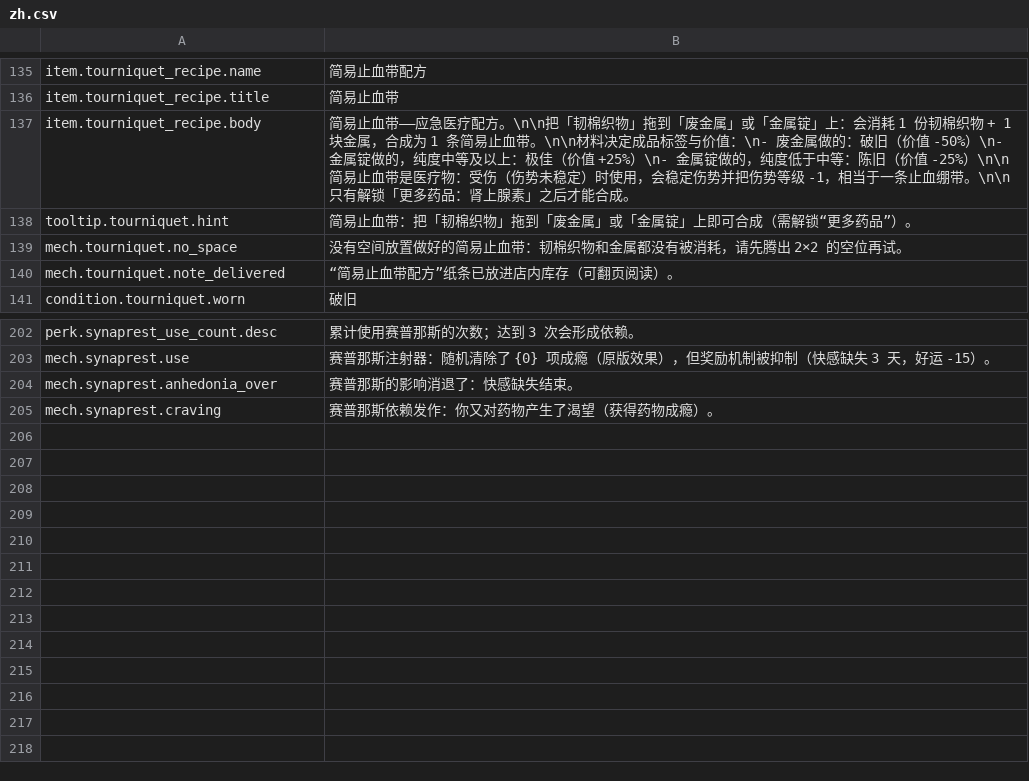
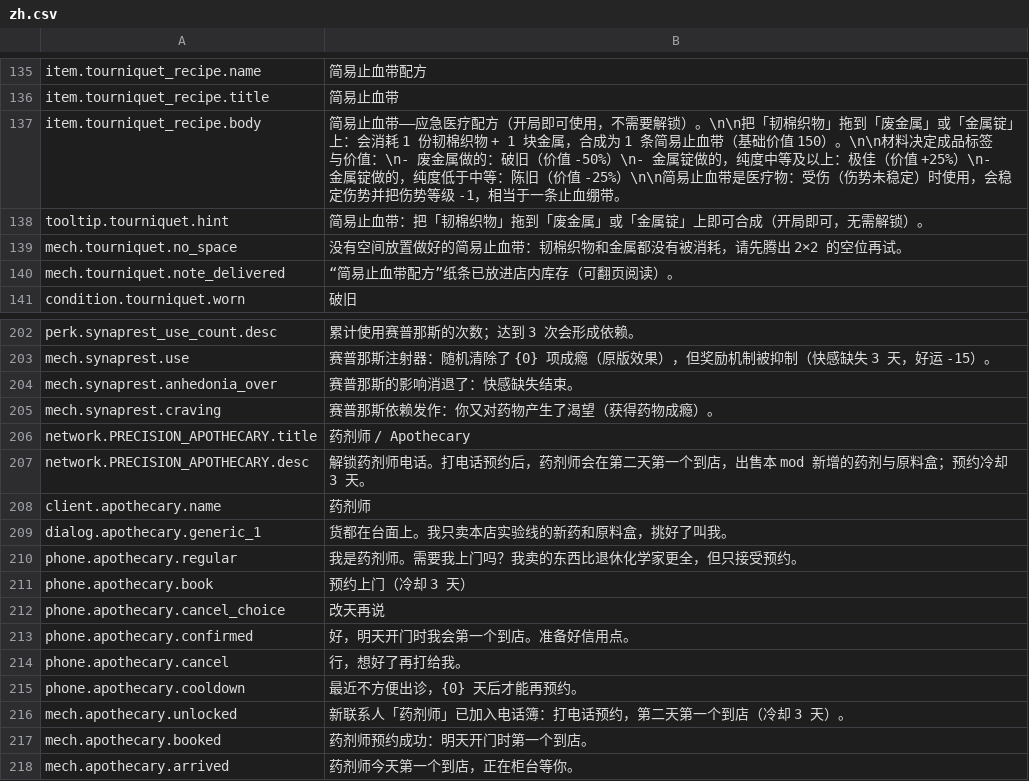
Before and after one commit to GiftsfromtheRiver/Probably-Stolen-PrecisionLab, a CSV file: dist/PrecisionLab/Localization/zh.csv, drawn as a sheet; only a part is shown, gaps mark what is left out.

Commit message:
Precision Lab 1.0.0: precision extractor & purification machine for Probably Stolen 0.46D

```diff
--- a/dist/PrecisionLab/Localization/zh.csv
+++ b/dist/PrecisionLab/Localization/zh.csv
@@ -136,4 +136,4 @@ item.tourniquet_recipe.name,简易止血带配方
 item.tourniquet_recipe.title,简易止血带
-item.tourniquet_recipe.body,"简易止血带——应急医疗配方。\n\n把「韧棉织物」拖到「废金属」或「金属锭」上：会消耗 1 份韧棉织物 + 1 块金属，合成为 1 条简易止血带。\n\n材料决定成品标签与价值：\n- 废金属做的：破旧（价值 -50%）\n- 金属锭做的，纯度中等及以上：极佳（价值 +25%）\n- 金属锭做的，纯度低于中等：陈旧（价值 -25%）\n\n简易止血带是医疗物：受伤（伤势未稳定）时使用，会稳定伤势并把伤势等级 -1，相当于一条止血绷带。\n\n只有解锁「更多药品：肾上腺素」之后才能合成。"
-tooltip.tourniquet.hint,简易止血带：把「韧棉织物」拖到「废金属」或「金属锭」上即可合成（需解锁“更多药品”）。
+item.tourniquet_recipe.body,"简易止血带——应急医疗配方（开局即可使用，不需要解锁）。\n\n把「韧棉织物」拖到「废金属」或「金属锭」上：会消耗 1 份韧棉织物 + 1 块金属，合成为 1 条简易止血带（基础价值 150）。\n\n材料决定成品标签与价值：\n- 废金属做的：破旧（价值 -50%）\n- 金属锭做的，纯度中等及以上：极佳（价值 +25%）\n- 金属锭做的，纯度低于中等：陈旧（价值 -25%）\n\n简易止血带是医疗物：受伤（伤势未稳定）时使用，会稳定伤势并把伤势等级 -1，相当于一条止血绷带。"
+tooltip.tourniquet.hint,"简易止血带：把「韧棉织物」拖到「废金属」或「金属锭」上即可合成（开局即可，无需解锁）。"
 mech.tourniquet.no_space,没有空间放置做好的简易止血带：韧棉织物和金属都没有被消耗，请先腾出 2×2 的空位再试。
@@ -205 +205,14 @@ mech.synaprest.anhedonia_over,赛普那斯的影响消退了：快感缺失结
 mech.synaprest.craving,赛普那斯依赖发作：你又对药物产生了渴望（获得药物成瘾）。
+network.PRECISION_APOTHECARY.title,药剂师 / Apothecary
+network.PRECISION_APOTHECARY.desc,解锁药剂师电话。打电话预约后，药剂师会在第二天第一个到店，出售本 mod 新增的药剂与原料盒；预约冷却 3 天。
+client.apothecary.name,药剂师
+dialog.apothecary.generic_1,货都在台面上。我只卖本店实验线的新药和原料盒，挑好了叫我。
+phone.apothecary.regular,我是药剂师。需要我上门吗？我卖的东西比退休化学家更全，但只接受预约。
+phone.apothecary.book,预约上门（冷却 3 天）
+phone.apothecary.cancel_choice,改天再说
+phone.apothecary.confirmed,好，明天开门时我会第一个到店。准备好信用点。
+phone.apothecary.cancel,行，想好了再打给我。
+phone.apothecary.cooldown,最近不方便出诊，{0} 天后才能再预约。
+mech.apothecary.unlocked,新联系人「药剂师」已加入电话簿：打电话预约，第二天第一个到店（冷却 3 天）。
+mech.apothecary.booked,药剂师预约成功：明天开门时第一个到店。
+mech.apothecary.arrived,药剂师今天第一个到店，正在柜台等你。
```
Also changed, not shown: dist/PrecisionLab/Localization/en.csv, 10 other files.
